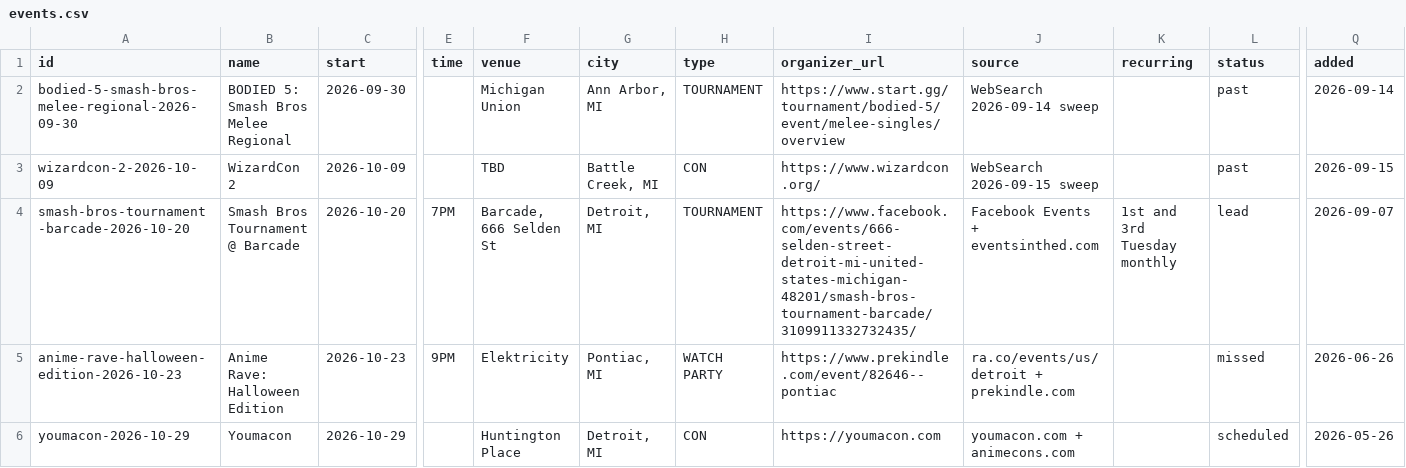
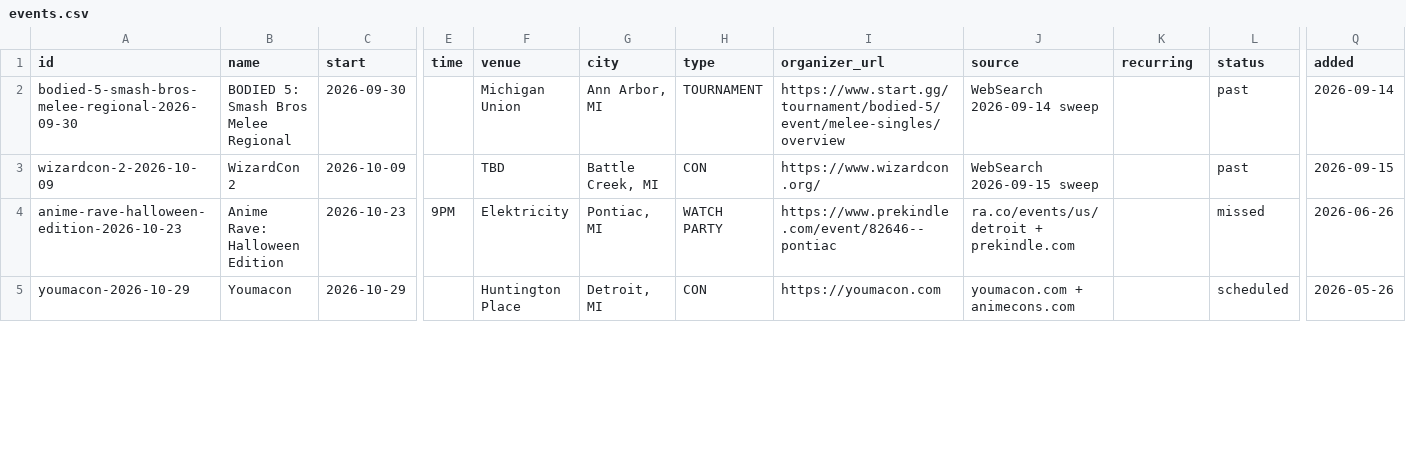
Before and after one commit to jamar16/neko-circuit, a CSV file: engine/data/events.csv, drawn as a sheet; only a part is shown, gaps mark what is left out; removed rows and columns are numbered as before the commit, all else as after; rows hold the shown columns only; the diff covers the shown part only; the diff names each change by its address in the sheet, - before the commit and + after, or states it on an @@ line.

```diff
--- a/engine/data/events.csv
+++ b/engine/data/events.csv
-row 4: smash-bros-tournament-barcade-2026-10-20 | Smash Bros Tournament @ Barcade | 2026-10-20 | 7PM | Barcade, 666 Selden St | Detroit, MI | TOURNAMENT | https://www.facebook.com/events/666-selden-street-detroit-mi-united-states-michigan-48201/smash-bros-tournament-barcade/3109911332732435/ | Facebook Events + eventsinthed.com | 1st and 3rd Tuesday monthly | lead | 2026-09-07
```
Also changed, not shown: 1 added row and 20 edited cells elsewhere in this file.
